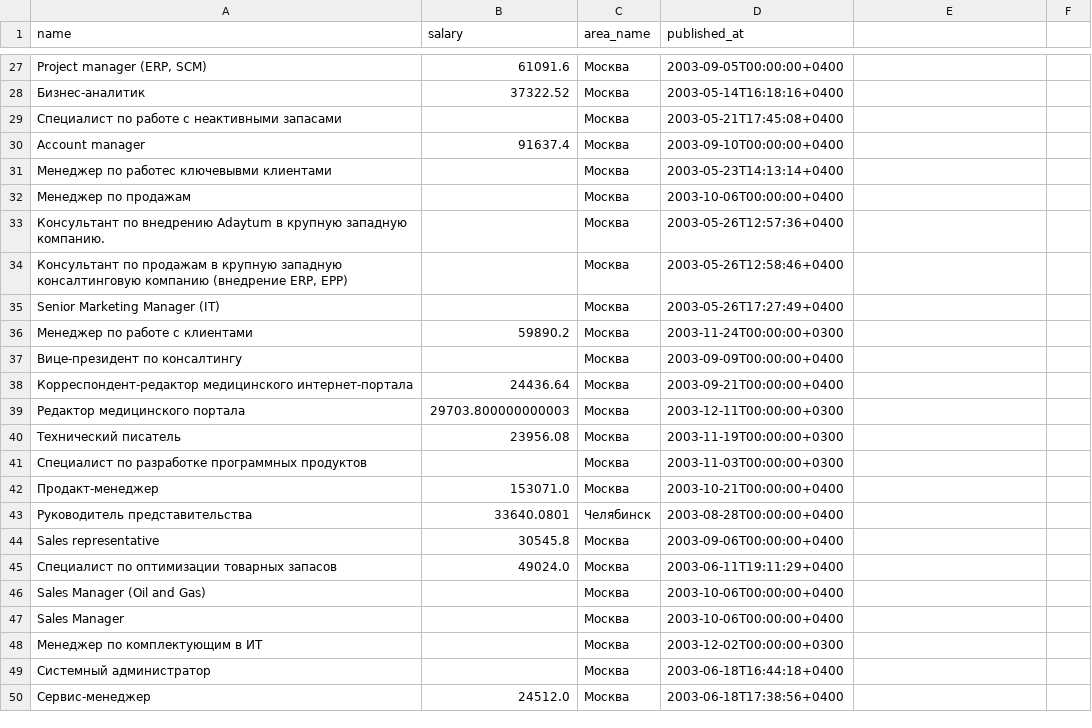
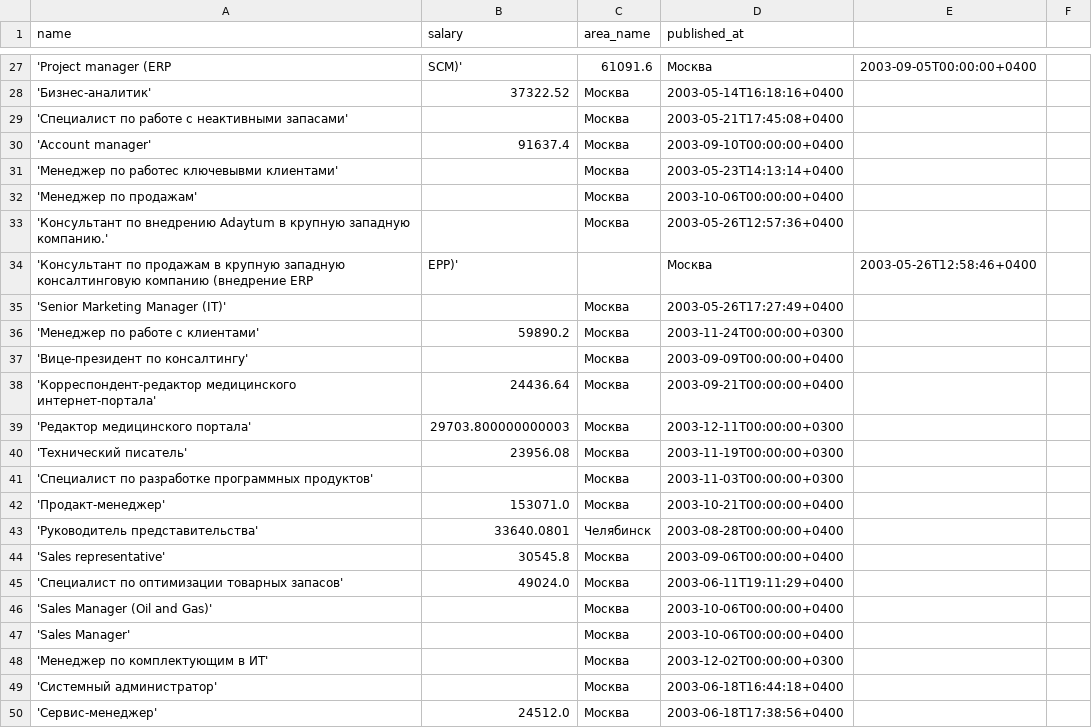
Before and after one commit to flywalk4/report_3_shalimov, a CSV file: first_100.csv, drawn as a sheet; only a part is shown, gaps mark what is left out; the diff covers the shown part only.

```diff
--- a/first_100.csv
+++ b/first_100.csv
@@ -27,24 +27,24 @@ name,salary,area_name,published_at
-"Project manager (ERP, SCM)",61091.6,Москва,2003-09-05T00:00:00+0400
-"Бизнес-аналитик",37322.52,Москва,2003-05-14T16:18:16+0400
-"Специалист по работе с неактивными запасами",,Москва,2003-05-21T17:45:08+0400
-"Аccount manager",91637.4,Москва,2003-09-10T00:00:00+0400
-"Менеджер по работес ключевывми клиентами",,Москва,2003-05-23T14:13:14+0400
-"Менеджер по продажам",,Москва,2003-10-06T00:00:00+0400
-"Консультант по внедрению Adaytum в крупную западную компанию.",,Москва,2003-05-26T12:57:36+0400
-"Консультант по продажам в крупную западную консалтинговую компанию (внедрение ERP, EPP)",,Москва,2003-05-26T12:58:46+0400
-"Senior Marketing Manager (IT)",,Москва,2003-05-26T17:27:49+0400
-"Менеджер по работе с клиентами",59890.2,Москва,2003-11-24T00:00:00+0300
-"Вице-президент по консалтингу",,Москва,2003-09-09T00:00:00+0400
-"Корреспондент-редактор медицинского интернет-портала",24436.64,Москва,2003-09-21T00:00:00+0400
-"Редактор медицинского портала",29703.800000000003,Москва,2003-12-11T00:00:00+0300
-"Технический писатель",23956.08,Москва,2003-11-19T00:00:00+0300
-"Специалист по разработке программных продуктов",,Москва,2003-11-03T00:00:00+0300
-"Продакт-менеджер",153071.0,Москва,2003-10-21T00:00:00+0400
-"Руководитель представительства",33640.0801,Челябинск,2003-08-28T00:00:00+0400
-"Sales representative",30545.8,Москва,2003-09-06T00:00:00+0400
-"Специалист по оптимизации товарных запасов",49024.0,Москва,2003-06-11T19:11:29+0400
-"Sales Manager (Oil and Gas)",,Москва,2003-10-06T00:00:00+0400
-"Sales Manager",,Москва,2003-10-06T00:00:00+0400
-"Менеджер по комплектующим в ИТ",,Москва,2003-12-02T00:00:00+0300
-"Системный администратор",,Москва,2003-06-18T16:44:18+0400
-"Сервис-менеджер",24512.0,Москва,2003-06-18T17:38:56+0400
+'Project manager (ERP, SCM)',61091.6,Москва,2003-09-05T00:00:00+0400
+'Бизнес-аналитик',37322.52,Москва,2003-05-14T16:18:16+0400
+'Специалист по работе с неактивными запасами',,Москва,2003-05-21T17:45:08+0400
+'Аccount manager',91637.4,Москва,2003-09-10T00:00:00+0400
+'Менеджер по работес ключевывми клиентами',,Москва,2003-05-23T14:13:14+0400
+'Менеджер по продажам',,Москва,2003-10-06T00:00:00+0400
+'Консультант по внедрению Adaytum в крупную западную компанию.',,Москва,2003-05-26T12:57:36+0400
+'Консультант по продажам в крупную западную консалтинговую компанию (внедрение ERP, EPP)',,Москва,2003-05-26T12:58:46+0400
+'Senior Marketing Manager (IT)',,Москва,2003-05-26T17:27:49+0400
+'Менеджер по работе с клиентами',59890.2,Москва,2003-11-24T00:00:00+0300
+'Вице-президент по консалтингу',,Москва,2003-09-09T00:00:00+0400
+'Корреспондент-редактор медицинского интернет-портала',24436.64,Москва,2003-09-21T00:00:00+0400
+'Редактор медицинского портала',29703.800000000003,Москва,2003-12-11T00:00:00+0300
+'Технический писатель',23956.08,Москва,2003-11-19T00:00:00+0300
+'Специалист по разработке программных продуктов',,Москва,2003-11-03T00:00:00+0300
+'Продакт-менеджер',153071.0,Москва,2003-10-21T00:00:00+0400
+'Руководитель представительства',33640.0801,Челябинск,2003-08-28T00:00:00+0400
+'Sales representative',30545.8,Москва,2003-09-06T00:00:00+0400
+'Специалист по оптимизации товарных запасов',49024.0,Москва,2003-06-11T19:11:29+0400
+'Sales Manager (Oil and Gas)',,Москва,2003-10-06T00:00:00+0400
+'Sales Manager',,Москва,2003-10-06T00:00:00+0400
+'Менеджер по комплектующим в ИТ',,Москва,2003-12-02T00:00:00+0300
+'Системный администратор',,Москва,2003-06-18T16:44:18+0400
+'Сервис-менеджер',24512.0,Москва,2003-06-18T17:38:56+0400
```
Also changed, not shown: 104 edited cells elsewhere in this file.
